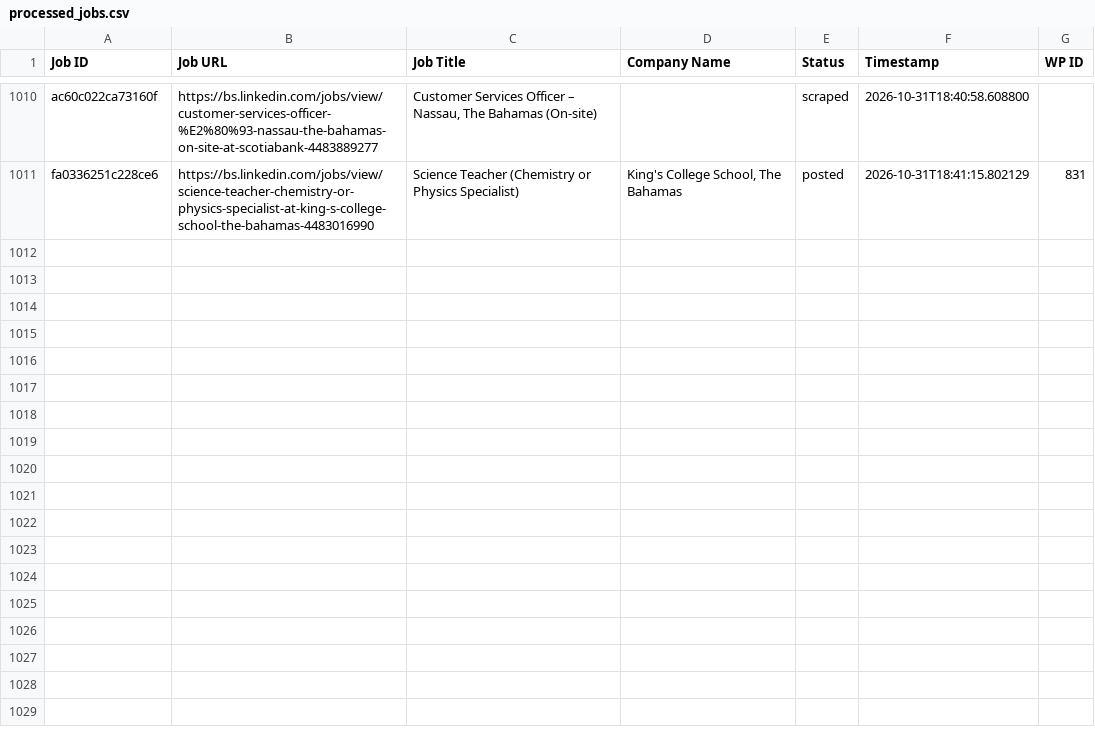
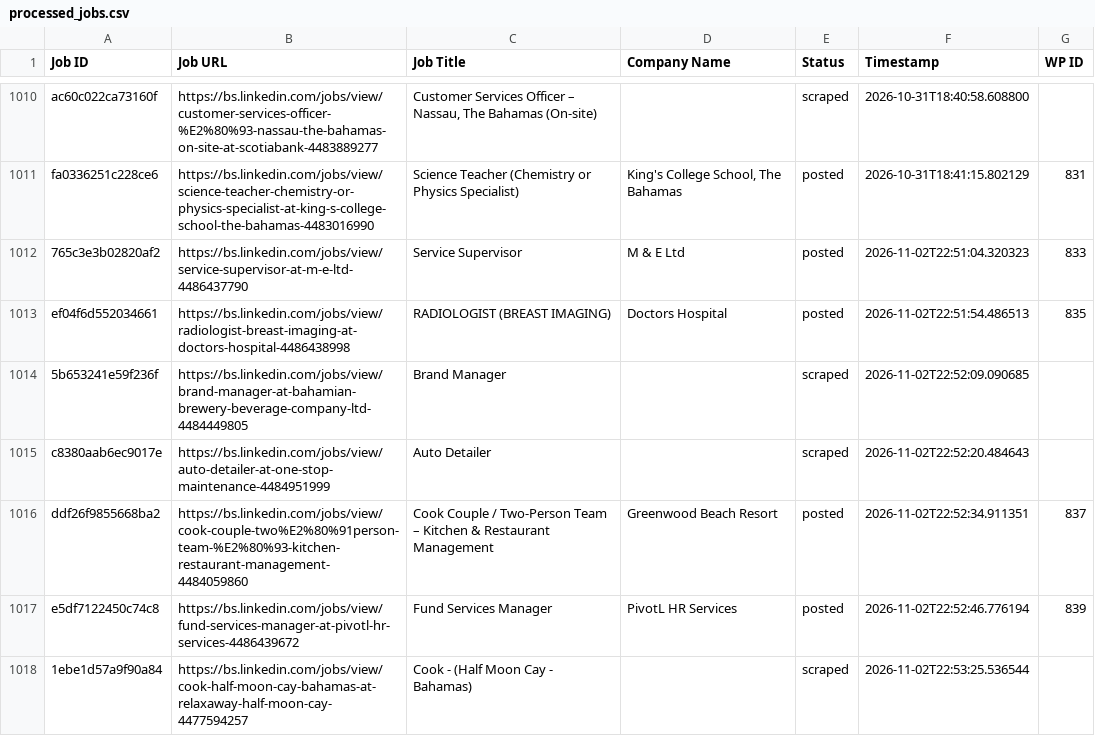
Before and after one commit to mimusdesign/bs, a CSV file: processed_jobs.csv, drawn as a sheet; only a part is shown, gaps mark what is left out; the diff names each change by its address in the sheet, - before the commit and + after, or states it on an @@ line.

```diff
--- a/processed_jobs.csv
+++ b/processed_jobs.csv
+row 1012: 765c3e3b02820af2 | https://bs.linkedin.com/jobs/view/service-supervisor-at-m-e-ltd-4486437790 | Service Supervisor | M & E Ltd | posted | 2026-11-02T22:51:04.320323 | 833
+row 1013: ef04f6d552034661 | https://bs.linkedin.com/jobs/view/radiologist-breast-imaging-at-doctors-hospital-4486438998 | RADIOLOGIST (BREAST IMAGING) | Doctors Hospital | posted | 2026-11-02T22:51:54.486513 | 835
+row 1014: 5b653241e59f236f | https://bs.linkedin.com/jobs/view/brand-manager-at-bahamian-brewery-beverage-company-ltd-4484449805 | Brand Manager |  | scraped | 2026-11-02T22:52:09.090685
+row 1015: c8380aab6ec9017e | https://bs.linkedin.com/jobs/view/auto-detailer-at-one-stop-maintenance-4484951999 | Auto Detailer |  | scraped | 2026-11-02T22:52:20.484643
+row 1016: ddf26f9855668ba2 | https://bs.linkedin.com/jobs/view/cook-couple-two%E2%80%91person-team-%E2%80%93-kitchen-restaurant-management-4484059860 | Cook Couple / Two‑Person Team – Kitchen & Restaurant Management | Greenwood Beach Resort | posted | 2026-11-02T22:52:34.911351 | 837
+row 1017: e5df7122450c74c8 | https://bs.linkedin.com/jobs/view/fund-services-manager-at-pivotl-hr-services-4486439672 | Fund Services Manager | PivotL HR Services | posted | 2026-11-02T22:52:46.776194 | 839
+row 1018: 1ebe1d57a9f90a84 | https://bs.linkedin.com/jobs/view/cook-half-moon-cay-bahamas-at-relaxaway-half-moon-cay-4477594257 | Cook - (Half Moon Cay - Bahamas) |  | scraped | 2026-11-02T22:53:25.536544
```
